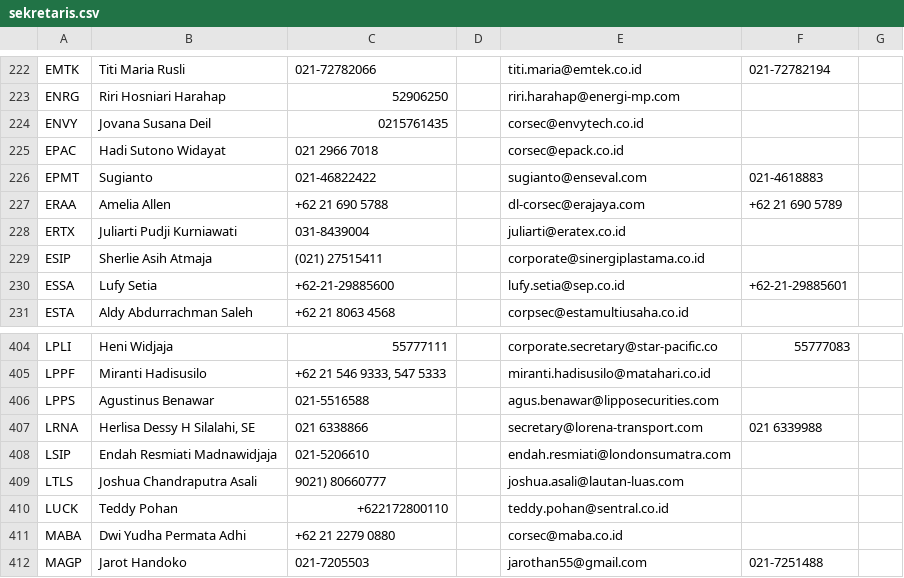
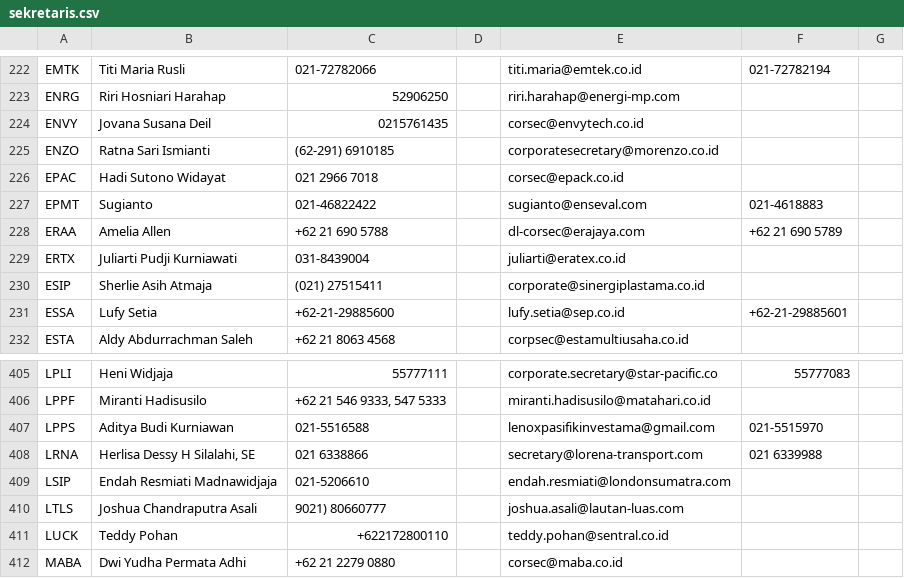
Before and after one commit to ledwindra/indonesia-stock-exchange, a CSV file: data/sekretaris.csv, drawn as a sheet; only a part is shown, gaps mark what is left out; the shorter side is filled out with more unchanged rows.

Commit message:
Update secretary data

```diff
--- a/data/sekretaris.csv
+++ b/data/sekretaris.csv
@@ -224,2 +224,3 @@ ENRG,Riri Hosniari Harahap,52906250,,riri.harahap@energi-mp.com,,
 ENVY,Jovana Susana Deil,0215761435,,corsec@envytech.co.id,,
+ENZO,Ratna Sari Ismianti,(62-291) 6910185,,corporatesecretary@morenzo.co.id,,
 EPAC,Hadi Sutono Widayat,021 2966 7018,,corsec@epack.co.id,,
@@ -405,3 +406,3 @@ LPLI,Heni Widjaja,55777111,,corporate.secretary@star-pacific.co,55777083,
 LPPF,Miranti Hadisusilo,"+62 21 546 9333, 547 5333",,miranti.hadisusilo@matahari.co.id,,
-LPPS,Agustinus Benawar,021-5516588,,agus.benawar@lipposecurities.com,,
+LPPS,Aditya Budi Kurniawan,021-5516588,,lenoxpasifikinvestama@gmail.com,021-5515970,
 LRNA,"Herlisa Dessy H Silalahi, SE",021 6338866,,secretary@lorena-transport.com,021 6339988,
```
Also changed, not shown: data/listed-company.csv.
